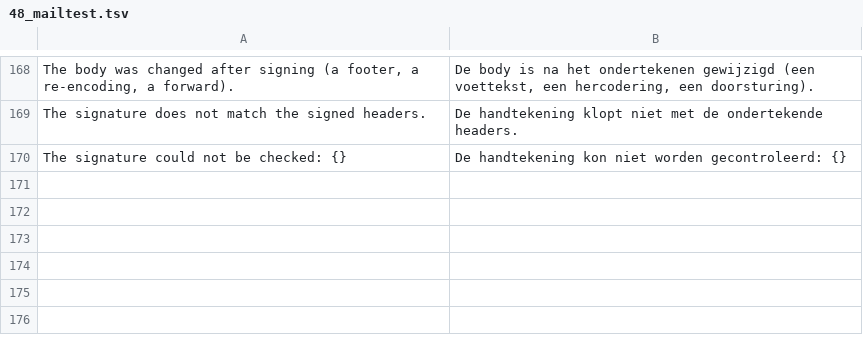
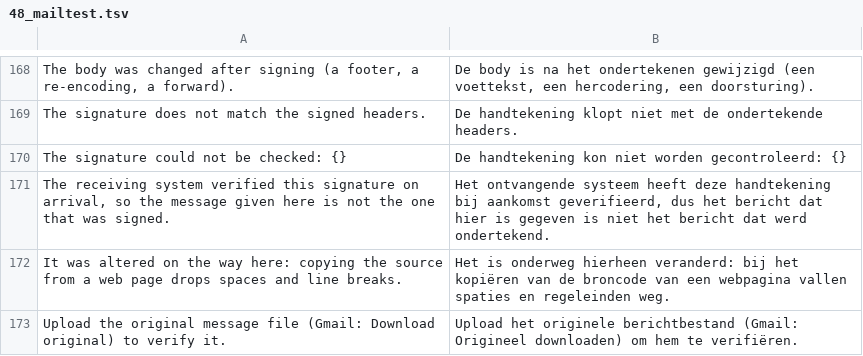
Before and after one commit to ItsRaYnor/DomainLens, a TSV file: i18n/nl_ui/48_mailtest.tsv, drawn as a sheet; only a part is shown, gaps mark what is left out; the diff names each change by its address in the sheet, - before the commit and + after, or states it on an @@ line.

Commit message:
Do not fail a DKIM signature the receiver verified when the copy differs
A source copied from a mail program's page loses spaces and line breaks,
so both signatures of a properly signed message were reported as failing,
high, while the receiving system had verified them on arrival. When the
receiver's own Authentication-Results record a pass for that signature
(domain, selector and the start of its value), a mismatch here means the
copy changed, not the sending side: it is not measured, with the advice to
upload the original message file.

```diff
--- a/i18n/nl_ui/48_mailtest.tsv
+++ b/i18n/nl_ui/48_mailtest.tsv
+row 171: The receiving system verified this signature on arrival, so the message given here is not the one that was signed. | Het ontvangende systeem heeft deze handtekening bij aankomst geverifieerd, dus het bericht dat hier is gegeven is niet het bericht dat werd ondertekend.
+row 172: It was altered on the way here: copying the source from a web page drops spaces and line breaks. | Het is onderweg hierheen veranderd: bij het kopiëren van de broncode van een webpagina vallen spaties en regeleinden weg.
+row 173: Upload the original message file (Gmail: Download original) to verify it. | Upload het originele berichtbestand (Gmail: Origineel downloaden) om hem te verifiëren.
```
Also changed, not shown: 3 other files.
